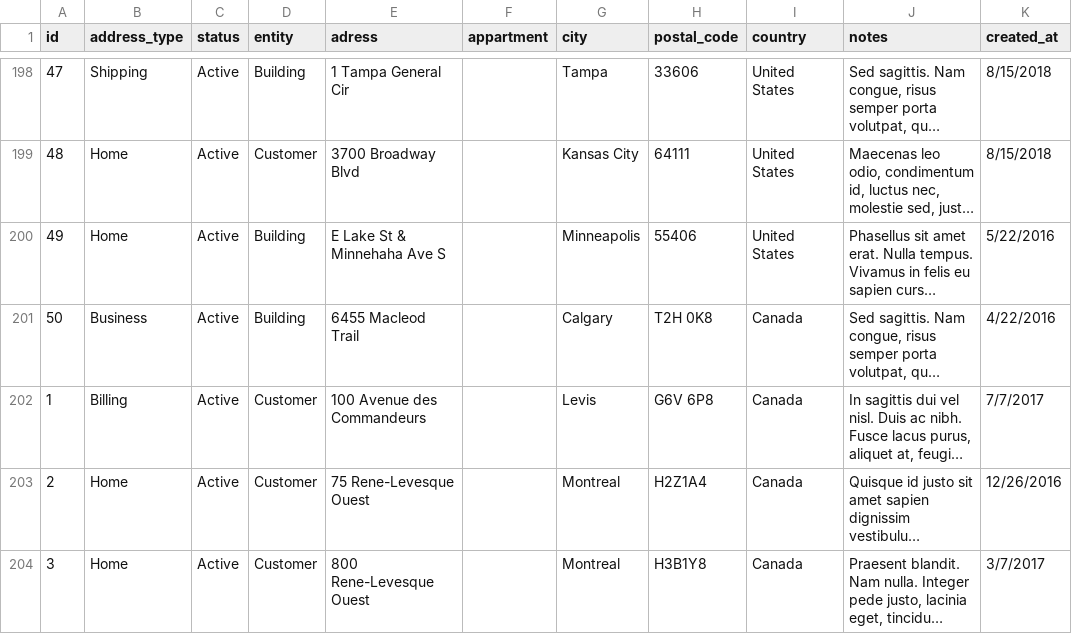
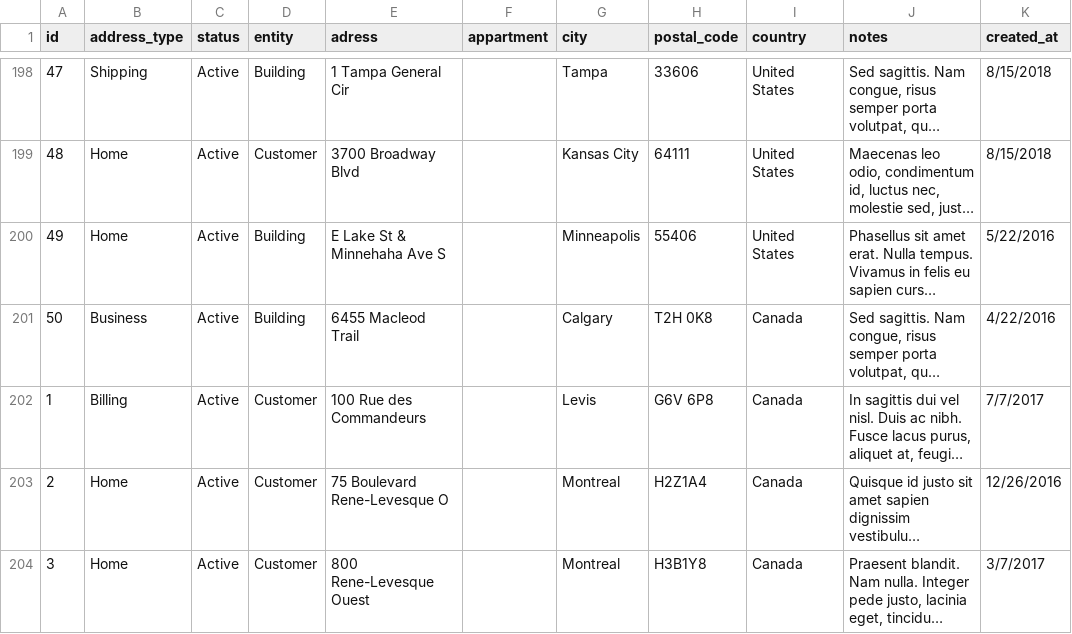
Before and after one commit to willgri/Rocket-Elevator-Foundation, a CSV file: lib/seed/Address.csv, drawn as a sheet; only a part is shown, gaps mark what is left out; long unchanged cells end in …; the diff covers the shown part only; the diff names each change by its address in the sheet, - before the commit and + after, or states it on an @@ line.

```diff
--- a/lib/seed/Address.csv
+++ b/lib/seed/Address.csv
-E202 (adress): 100 Avenue des Commandeurs
+E202 (adress): 100 Rue des Commandeurs
-E203 (adress): 75 Rene-Levesque Ouest
+E203 (adress): 75 Boulevard Rene-Levesque O
```
Also changed, not shown: 58 edited cells elsewhere in this file, lib/seed/Building.csv, 1 other file.
